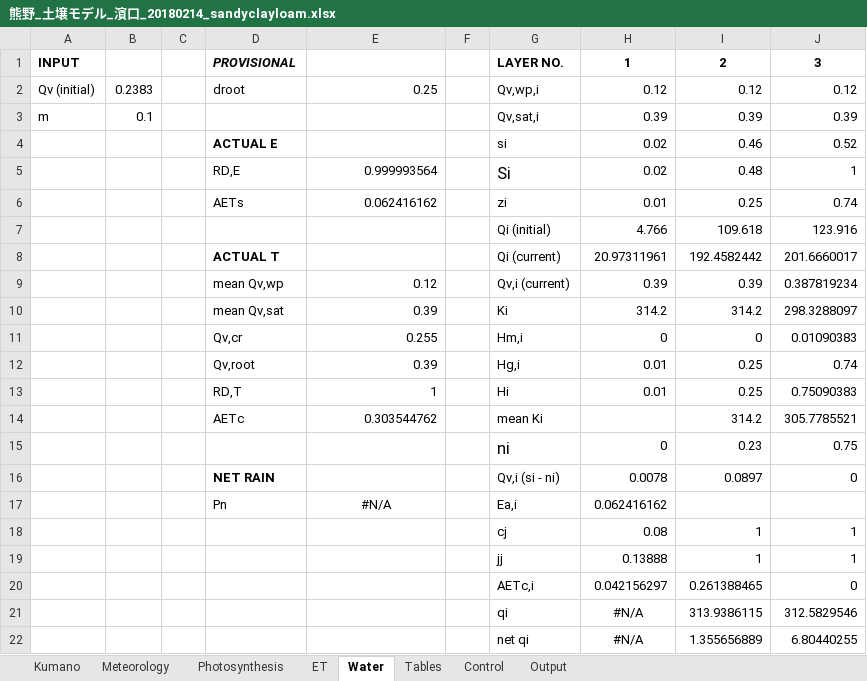
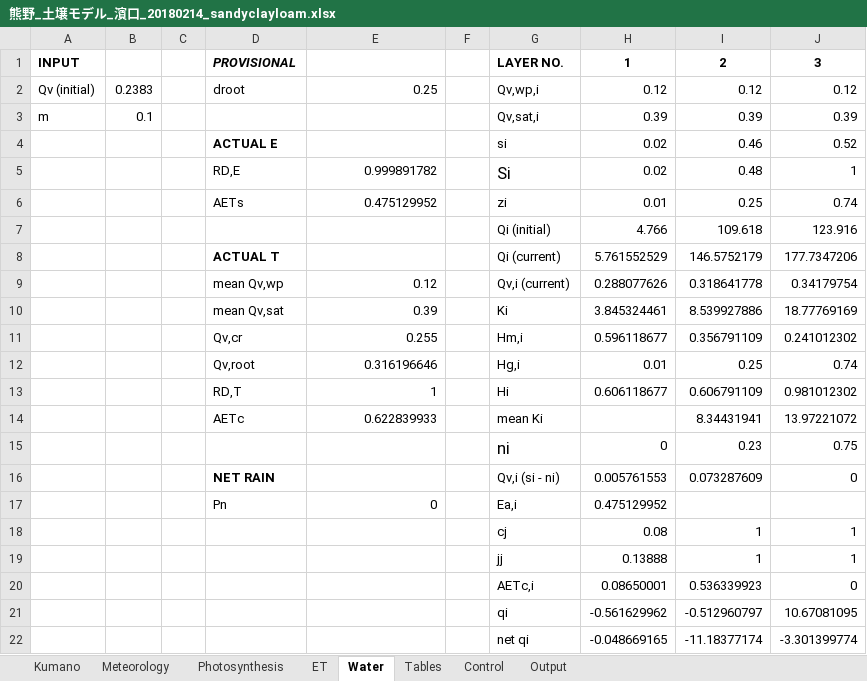
Before and after one commit to yo080628/GrowthPlantModel, an Excel workbook: 熊野_土壌モデル_濱口_20180214_sandyclayloam.xlsx, sheet Water, drawn as a sheet; values as stored, in another font and other column widths than the file's, no borders; removed rows and columns are numbered as before the commit, all else as after; the diff names each change by its address in the sheet, - before the commit and + after, or states it on an @@ line.

```diff
--- a/熊野_土壌モデル_濱口_20180214_sandyclayloam.xlsx (sheet Water)
+++ b/熊野_土壌モデル_濱口_20180214_sandyclayloam.xlsx (sheet Water)
-E5: 0.999993564
+E5: 0.999891782
-E6: 0.062416162
+E6: 0.475129952
-row 8:  |  |  | ACTUAL T |  |  | Qi (current) | 20.97311961 | 192.4582442 | 201.6660017
-row 9:  |  |  | mean Qv,wp | 0.12 |  | Qv,i (current) | 0.39 | 0.39 | 0.387819234
-row 10:  |  |  | mean Qv,sat | 0.39 |  | Ki | 314.2 | 314.2 | 298.3288097
-row 11:  |  |  | Qv,cr | 0.255 |  | Hm,i | 0 | 0 | 0.01090383
+row 8:  |  |  | ACTUAL T |  |  | Qi (current) | 5.761552529 | 146.5752179 | 177.7347206
+row 9:  |  |  | mean Qv,wp | 0.12 |  | Qv,i (current) | 0.288077626 | 0.318641778 | 0.34179754
+row 10:  |  |  | mean Qv,sat | 0.39 |  | Ki | 3.845324461 | 8.539927886 | 18.77769169
+row 11:  |  |  | Qv,cr | 0.255 |  | Hm,i | 0.596118677 | 0.356791109 | 0.241012302
-E12: 0.39
+E12: 0.316196646
-H13: 0.01
+H13: 0.606118677
-I13: 0.25
+I13: 0.606791109
-J13: 0.75090383
+J13: 0.981012302
-row 14:  |  |  | AETc | 0.303544762 |  | mean Ki |  | 314.2 | 305.7785521
+row 14:  |  |  | AETc | 0.622839933 |  | mean Ki |  | 8.34431941 | 13.97221072
-H16: 0.0078
+H16: 0.005761553
-I16: 0.0897
+I16: 0.073287609
-E17: #N/A
+E17: 0
-E17 alignment: center
+E17 alignment: right
-H17: 0.062416162
+H17: 0.475129952
-H20: 0.042156297
+H20: 0.08650001
-I20: 0.261388465
+I20: 0.536339923
-row 21:  |  |  |  |  |  | qi | #N/A | 313.9386115 | 312.5829546
-row 22:  |  |  |  |  |  | net qi | #N/A | 1.355656889 | 6.80440255
+row 21:  |  |  |  |  |  | qi | -0.561629962 | -0.512960797 | 10.67081095
+row 22:  |  |  |  |  |  | net qi | -0.048669165 | -11.18377174 | -3.301399774
```
Also changed, not shown: sheet Output, sheet Meteorology, sheet Kumano, sheet ET, sheet Photosynthesis, sheet Control, formulas that keep their value, charts or pictures.
